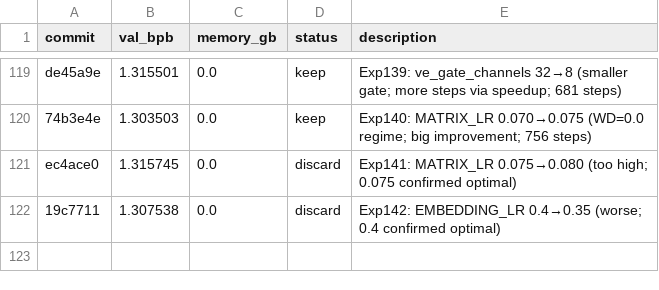
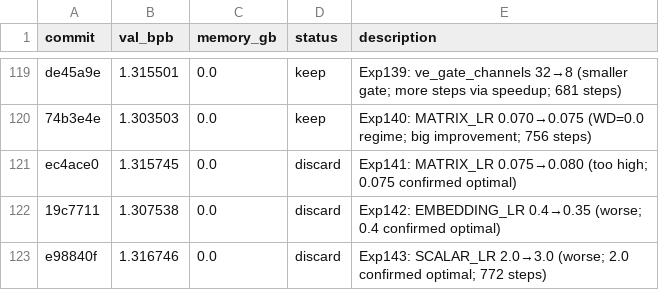
Before and after one commit to ashish-sadh/autoresearch, a TSV file: results.tsv, drawn as a sheet; only a part is shown, gaps mark what is left out.

```diff
--- a/results.tsv
+++ b/results.tsv
@@ -122 +122,2 @@ ec4ace0	1.315745	0.0	discard	Exp141: MATRIX_LR 0.075→0.080 (too high; 0.075 co
 19c7711	1.307538	0.0	discard	Exp142: EMBEDDING_LR 0.4→0.35 (worse; 0.4 confirmed optimal)
+e98840f	1.316746	0.0	discard	Exp143: SCALAR_LR 2.0→3.0 (worse; 2.0 confirmed optimal; 772 steps)
```
Also changed, not shown: 1 other file.
